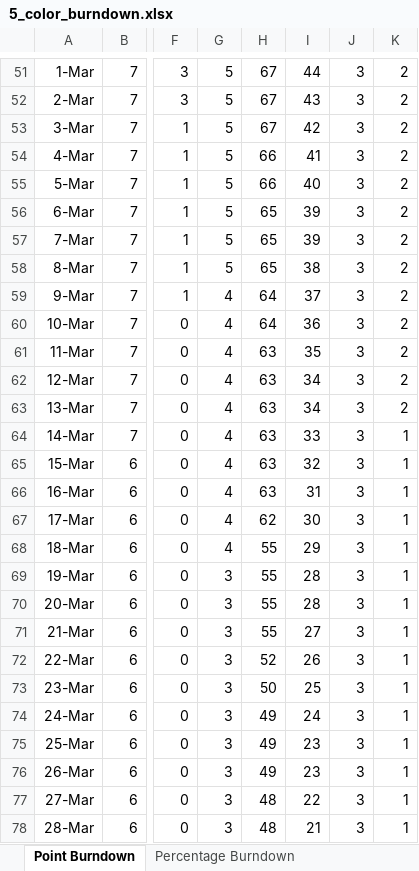
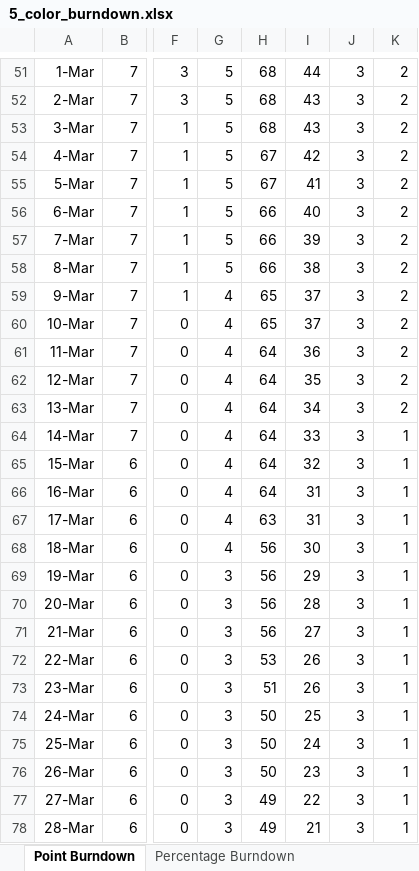
Before and after one commit to lexykj/TheDjinns-Group10, an Excel workbook: docs/Project_Management/5_color_burndown.xlsx, sheet Point Burndown, drawn as a sheet; only a part is shown, gaps mark what is left out; values as stored, in another font and other column widths than the file's, no borders; charts and pictures not drawn; the diff covers the shown part only; the diff names each change by its address in the sheet, - before the commit and + after, or states it on an @@ line.

Commit message:
updated burndown chart

```diff
--- a/docs/Project_Management/5_color_burndown.xlsx (sheet Point Burndown)
+++ b/docs/Project_Management/5_color_burndown.xlsx (sheet Point Burndown)
-H51:H53: 67
+H51:H53: 68
-I53: 42
+I53: 43
-H54:H55: 66
+H54:H55: 67
-I54: 41
+I54: 42
-I55: 40
+I55: 41
-H56:H58: 65
+H56:H58: 66
-I56: 39
+I56: 40
-H59:H60: 64
+H59:H60: 65
-I60: 36
+I60: 37
-H61:H66: 63
+H61:H66: 64
-I61: 35
+I61: 36
-I62: 34
+I62: 35
-H67: 62
+H67: 63
-I67: 30
+I67: 31
-H68:H71: 55
+H68:H71: 56
-I68: 29
+I68: 30
-I69: 28
+I69: 29
-H72: 52
+H72: 53
-H73: 50
+H73: 51
-I73: 25
+I73: 26
-H74:H76: 49
+H74:H76: 50
-I74: 24
+I74: 25
-I75: 23
+I75: 24
-H77:H78: 48
+H77:H78: 49
```
Also changed, not shown: 1 added row and 78 edited cells elsewhere in this sheet, sheet Percentage Burndown, charts or pictures, 1 other file.
